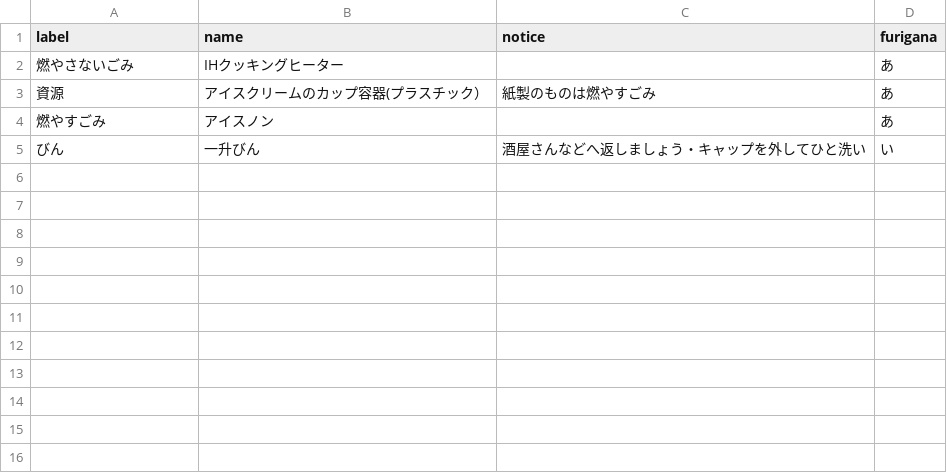
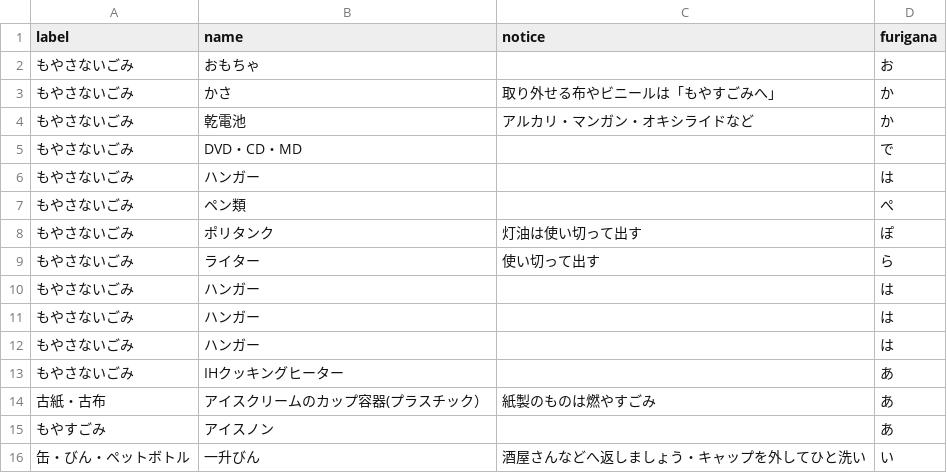
Before and after one commit to codeforkanazawa-org/5374, a CSV file: data/target.csv, drawn as a sheet.

```diff
--- a/data/target.csv
+++ b/data/target.csv
@@ -1,5 +1,16 @@
 label,name,notice,furigana
-燃やさないごみ,IHクッキングヒーター,,あ
-資源,アイスクリームのカップ容器(プラスチック）,紙製のものは燃やすごみ,あ
-燃やすごみ,アイスノン,,あ
-びん,一升びん,酒屋さんなどへ返しましょう・キャップを外してひと洗い,い
+もやさないごみ,おもちゃ,,お
+もやさないごみ,かさ,取り外せる布やビニールは「もやすごみへ」,か
+もやさないごみ,乾電池,アルカリ・マンガン・オキシライドなど,か
+もやさないごみ,DVD・CD・MD,,で
+もやさないごみ,ハンガー,,は
+もやさないごみ,ペン類,,ぺ
+もやさないごみ,ポリタンク,灯油は使い切って出す,ぽ
+もやさないごみ,ライター,使い切って出す,ら
+もやさないごみ,ハンガー,,は
+もやさないごみ,ハンガー,,は
+もやさないごみ,ハンガー,,は
+もやさないごみ,IHクッキングヒーター,,あ
+古紙・古布,アイスクリームのカップ容器(プラスチック）,紙製のものは燃やすごみ,あ
+もやすごみ,アイスノン,,あ
+缶・びん・ペットボトル,一升びん,酒屋さんなどへ返しましょう・キャップを外してひと洗い,い
```
Also changed, not shown: data/description.csv, 9 other files.
